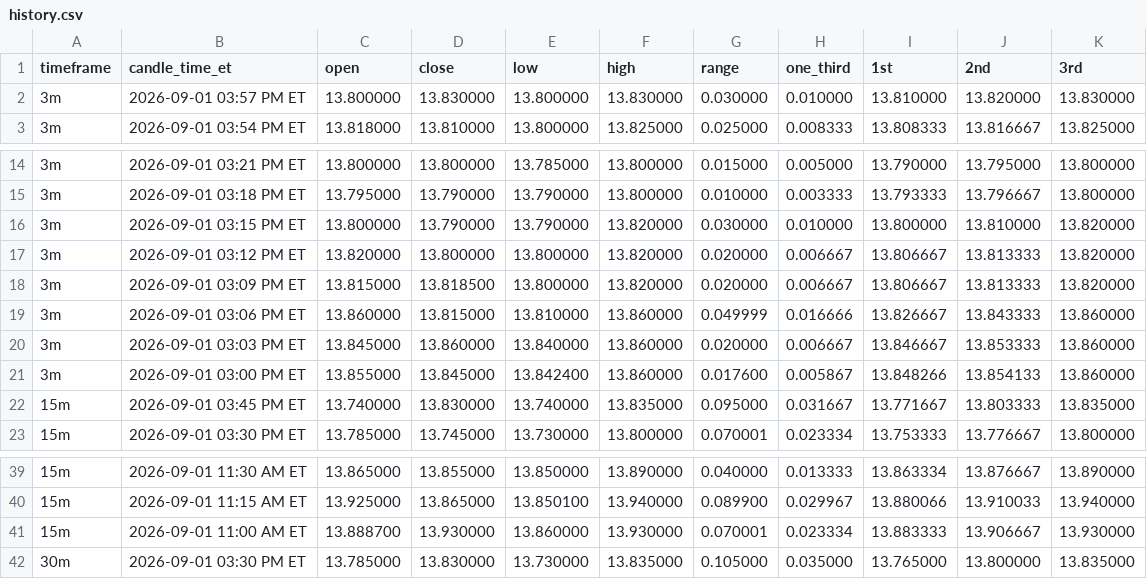
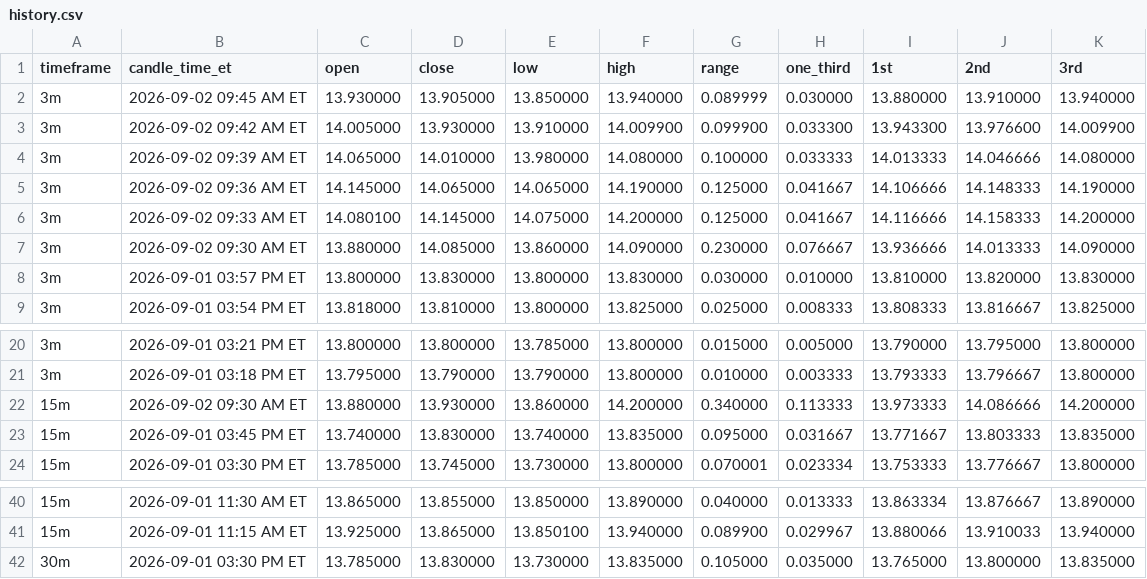
Before and after one commit to Einsteinmonkey/FordRuleofThirds, a CSV file: results/history.csv, drawn as a sheet; only a part is shown, gaps mark what is left out.

```diff
--- a/results/history.csv
+++ b/results/history.csv
@@ -1,2 +1,8 @@
 timeframe,candle_time_et,open,close,low,high,range,one_third,1st,2nd,3rd
+3m,2026-09-02 09:45 AM ET,13.930000,13.905000,13.850000,13.940000,0.089999,0.030000,13.880000,13.910000,13.940000
+3m,2026-09-02 09:42 AM ET,14.005000,13.930000,13.910000,14.009900,0.099900,0.033300,13.943300,13.976600,14.009900
+3m,2026-09-02 09:39 AM ET,14.065000,14.010000,13.980000,14.080000,0.100000,0.033333,14.013333,14.046666,14.080000
+3m,2026-09-02 09:36 AM ET,14.145000,14.065000,14.065000,14.190000,0.125000,0.041667,14.106666,14.148333,14.190000
+3m,2026-09-02 09:33 AM ET,14.080100,14.145000,14.075000,14.200000,0.125000,0.041667,14.116666,14.158333,14.200000
+3m,2026-09-02 09:30 AM ET,13.880000,14.085000,13.860000,14.090000,0.230000,0.076667,13.936666,14.013333,14.090000
 3m,2026-09-01 03:57 PM ET,13.800000,13.830000,13.800000,13.830000,0.030000,0.010000,13.810000,13.820000,13.830000
@@ -15,8 +21,3 @@ timeframe,candle_time_et,open,close,low,high,range,one_third,1st,2nd,3rd
 3m,2026-09-01 03:18 PM ET,13.795000,13.790000,13.790000,13.800000,0.010000,0.003333,13.793333,13.796667,13.800000
-3m,2026-09-01 03:15 PM ET,13.800000,13.790000,13.790000,13.820000,0.030000,0.010000,13.800000,13.810000,13.820000
-3m,2026-09-01 03:12 PM ET,13.820000,13.800000,13.800000,13.820000,0.020000,0.006667,13.806667,13.813333,13.820000
-3m,2026-09-01 03:09 PM ET,13.815000,13.818500,13.800000,13.820000,0.020000,0.006667,13.806667,13.813333,13.820000
-3m,2026-09-01 03:06 PM ET,13.860000,13.815000,13.810000,13.860000,0.049999,0.016666,13.826667,13.843333,13.860000
-3m,2026-09-01 03:03 PM ET,13.845000,13.860000,13.840000,13.860000,0.020000,0.006667,13.846667,13.853333,13.860000
-3m,2026-09-01 03:00 PM ET,13.855000,13.845000,13.842400,13.860000,0.017600,0.005867,13.848266,13.854133,13.860000
+15m,2026-09-02 09:30 AM ET,13.880000,13.930000,13.860000,14.200000,0.340000,0.113333,13.973333,14.086666,14.200000
 15m,2026-09-01 03:45 PM ET,13.740000,13.830000,13.740000,13.835000,0.095000,0.031667,13.771667,13.803333,13.835000
@@ -40,3 +41,2 @@ timeframe,candle_time_et,open,close,low,high,range,one_third,1st,2nd,3rd
 15m,2026-09-01 11:15 AM ET,13.925000,13.865000,13.850100,13.940000,0.089900,0.029967,13.880066,13.910033,13.940000
-15m,2026-09-01 11:00 AM ET,13.888700,13.930000,13.860000,13.930000,0.070001,0.023334,13.883333,13.906667,13.930000
 30m,2026-09-01 03:30 PM ET,13.785000,13.830000,13.730000,13.835000,0.105000,0.035000,13.765000,13.800000,13.835000
```
Also changed, not shown: 2 other files.
